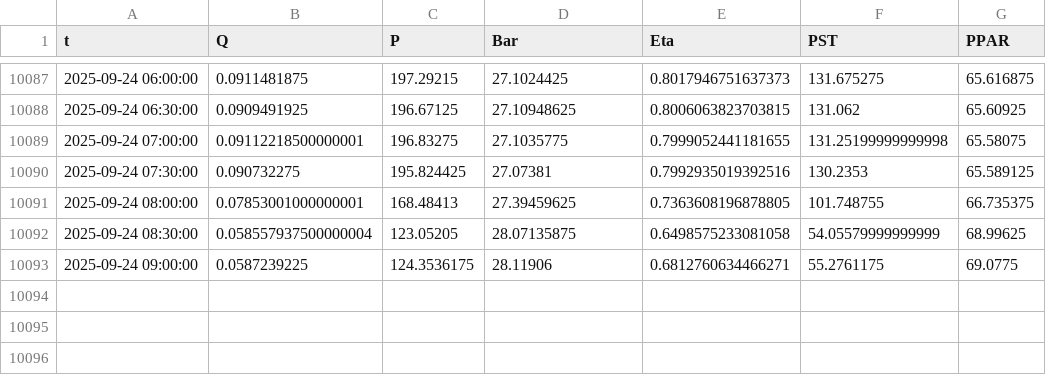
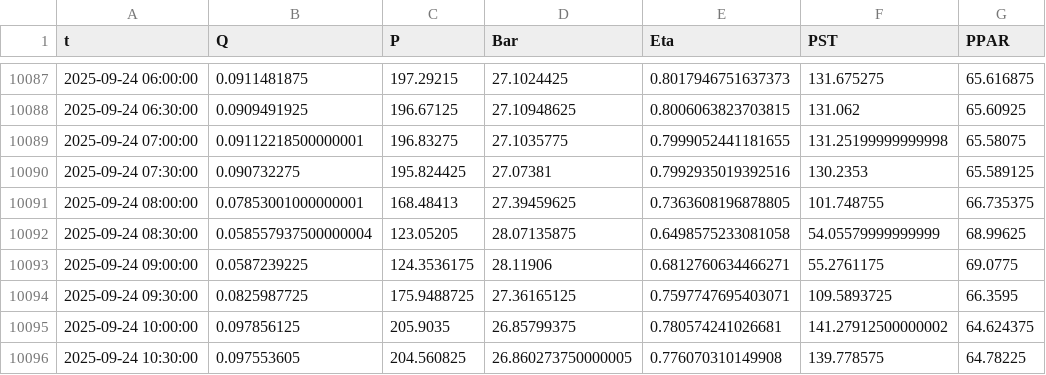
Before and after one commit to I-m-Innovation/ZN24, a CSV file: CSTYearTL.csv, drawn as a sheet; only a part is shown, gaps mark what is left out.

```diff
--- a/CSTYearTL.csv
+++ b/CSTYearTL.csv
@@ -10093 +10093,4 @@ t,Q,P,Bar,Eta,PST,PPAR
 2025-09-24 09:00:00,0.0587239225,124.3536175,28.11906,0.6812760634466271,55.2761175,69.0775
+2025-09-24 09:30:00,0.0825987725,175.9488725,27.36165125,0.7597747695403071,109.5893725,66.3595
+2025-09-24 10:00:00,0.097856125,205.9035,26.85799375,0.780574241026681,141.27912500000002,64.624375
+2025-09-24 10:30:00,0.097553605,204.560825,26.860273750000005,0.776070310149908,139.778575,64.78225
```
Also changed, not shown: CSTlast24hTL.csv, PARlast24hStat.csv, 47 other files.
